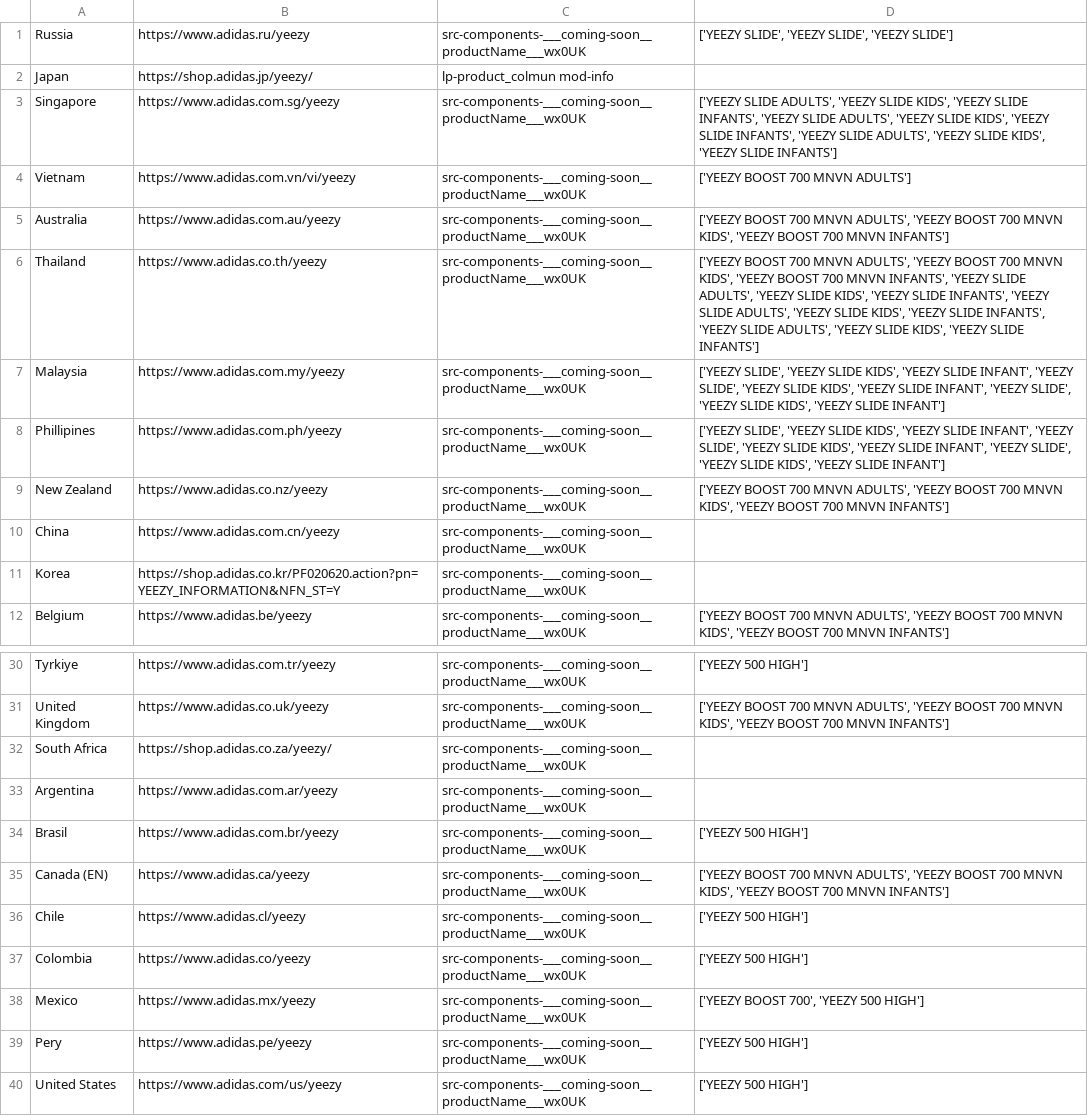
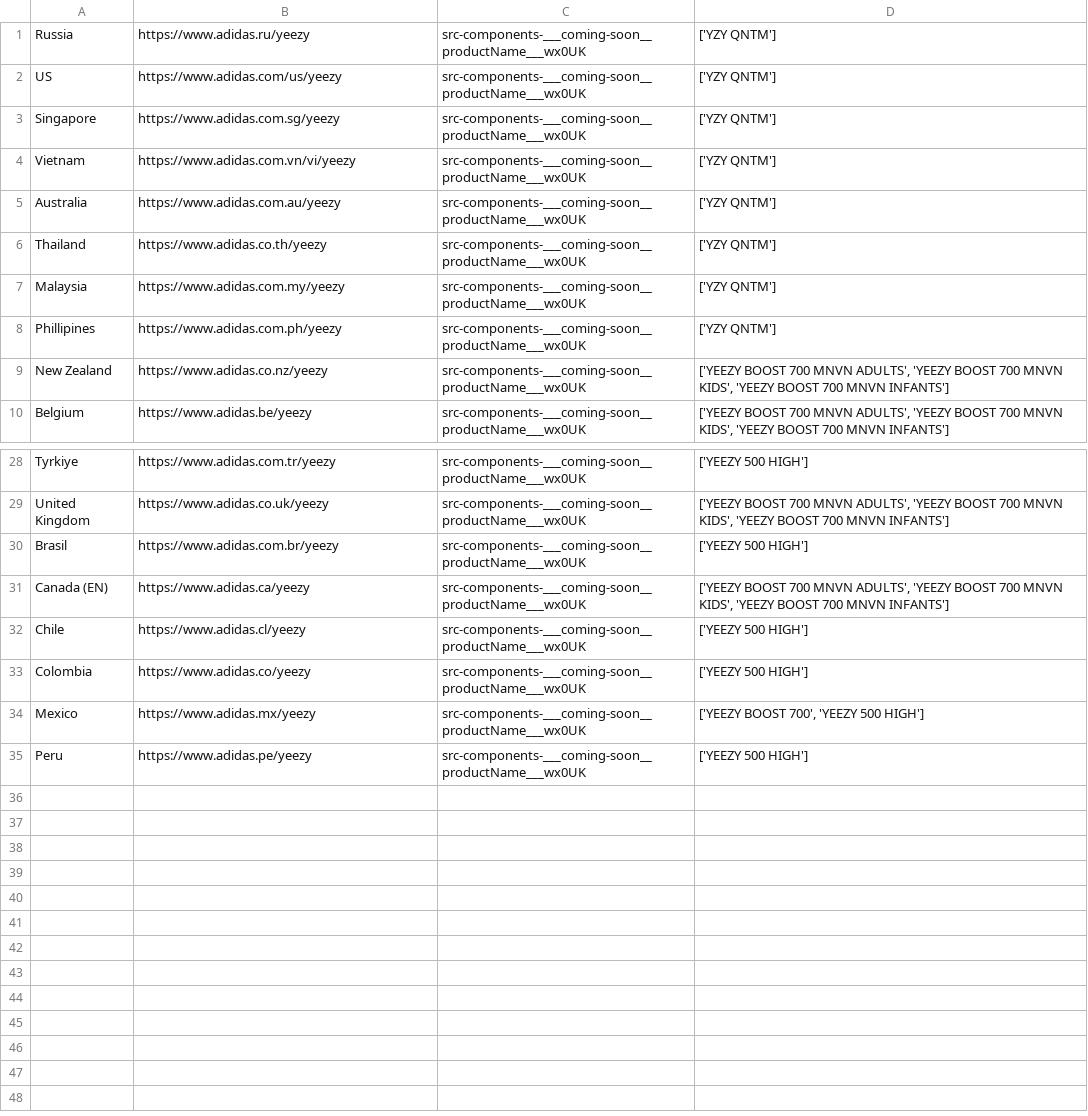
Before and after one commit to KarinaLesha/projectprogramming-2021, a CSV file: sites.csv, drawn as a sheet; only a part is shown, gaps mark what is left out.

Commit message:
Second commit

```diff
--- a/sites.csv
+++ b/sites.csv
@@ -1,12 +1,10 @@
-Russia;https://www.adidas.ru/yeezy;src-components-___coming-soon__productName___wx0UK;['YEEZY SLIDE', 'YEEZY SLIDE', 'YEEZY SLIDE']
-Japan;https://shop.adidas.jp/yeezy/;lp-product_colmun mod-info;
-Singapore;https://www.adidas.com.sg/yeezy;src-components-___coming-soon__productName___wx0UK;['YEEZY SLIDE ADULTS', 'YEEZY SLIDE KIDS', 'YEEZY SLIDE INFANTS', 'YEEZY SLIDE ADULTS', 'YEEZY SLIDE KIDS', 'YEEZY SLIDE INFANTS', 'YEEZY SLIDE ADULTS', 'YEEZY SLIDE KIDS', 'YEEZY SLIDE INFANTS']
-Vietnam;https://www.adidas.com.vn/vi/yeezy;src-components-___coming-soon__productName___wx0UK;['YEEZY BOOST 700 MNVN ADULTS']
-Australia;https://www.adidas.com.au/yeezy;src-components-___coming-soon__productName___wx0UK;['YEEZY BOOST 700 MNVN ADULTS', 'YEEZY BOOST 700 MNVN KIDS', 'YEEZY BOOST 700 MNVN INFANTS']
-Thailand;https://www.adidas.co.th/yeezy;src-components-___coming-soon__productName___wx0UK;['YEEZY BOOST 700 MNVN ADULTS', 'YEEZY BOOST 700 MNVN KIDS', 'YEEZY BOOST 700 MNVN INFANTS', 'YEEZY SLIDE ADULTS', 'YEEZY SLIDE KIDS', 'YEEZY SLIDE INFANTS', 'YEEZY SLIDE ADULTS', 'YEEZY SLIDE KIDS', 'YEEZY SLIDE INFANTS', 'YEEZY SLIDE ADULTS', 'YEEZY SLIDE KIDS', 'YEEZY SLIDE INFANTS']
-Malaysia;https://www.adidas.com.my/yeezy;src-components-___coming-soon__productName___wx0UK;['YEEZY SLIDE', 'YEEZY SLIDE KIDS', 'YEEZY SLIDE INFANT', 'YEEZY SLIDE', 'YEEZY SLIDE KIDS', 'YEEZY SLIDE INFANT', 'YEEZY SLIDE', 'YEEZY SLIDE KIDS', 'YEEZY SLIDE INFANT']
-Phillipines;https://www.adidas.com.ph/yeezy;src-components-___coming-soon__productName___wx0UK;['YEEZY SLIDE', 'YEEZY SLIDE KIDS', 'YEEZY SLIDE INFANT', 'YEEZY SLIDE', 'YEEZY SLIDE KIDS', 'YEEZY SLIDE INFANT', 'YEEZY SLIDE', 'YEEZY SLIDE KIDS', 'YEEZY SLIDE INFANT']
+Russia;https://www.adidas.ru/yeezy;src-components-___coming-soon__productName___wx0UK;['YZY QNTM']
+US;https://www.adidas.com/us/yeezy;src-components-___coming-soon__productName___wx0UK;['YZY QNTM']
+Singapore;https://www.adidas.com.sg/yeezy;src-components-___coming-soon__productName___wx0UK;['YZY QNTM']
+Vietnam;https://www.adidas.com.vn/vi/yeezy;src-components-___coming-soon__productName___wx0UK;['YZY QNTM']
+Australia;https://www.adidas.com.au/yeezy;src-components-___coming-soon__productName___wx0UK;['YZY QNTM']
+Thailand;https://www.adidas.co.th/yeezy;src-components-___coming-soon__productName___wx0UK;['YZY QNTM']
+Malaysia;https://www.adidas.com.my/yeezy;src-components-___coming-soon__productName___wx0UK;['YZY QNTM']
+Phillipines;https://www.adidas.com.ph/yeezy;src-components-___coming-soon__productName___wx0UK;['YZY QNTM']
 New Zealand;https://www.adidas.co.nz/yeezy;src-components-___coming-soon__productName___wx0UK;['YEEZY BOOST 700 MNVN ADULTS', 'YEEZY BOOST 700 MNVN KIDS', 'YEEZY BOOST 700 MNVN INFANTS']
-China;https://www.adidas.com.cn/yeezy;src-components-___coming-soon__productName___wx0UK;
-Korea;https://shop.adidas.co.kr/PF020620.action?pn=YEEZY_INFORMATION&NFN_ST=Y;src-components-___coming-soon__productName___wx0UK;
 Belgium;https://www.adidas.be/yeezy;src-components-___coming-soon__productName___wx0UK;['YEEZY BOOST 700 MNVN ADULTS', 'YEEZY BOOST 700 MNVN KIDS', 'YEEZY BOOST 700 MNVN INFANTS']
@@ -31,4 +29,2 @@ Tyrkiye;https://www.adidas.com.tr/yeezy;src-components-___coming-soon__productNa
 United Kingdom;https://www.adidas.co.uk/yeezy;src-components-___coming-soon__productName___wx0UK;['YEEZY BOOST 700 MNVN ADULTS', 'YEEZY BOOST 700 MNVN KIDS', 'YEEZY BOOST 700 MNVN INFANTS']
-South Africa;https://shop.adidas.co.za/yeezy/;src-components-___coming-soon__productName___wx0UK;
-Argentina;https://www.adidas.com.ar/yeezy;src-components-___coming-soon__productName___wx0UK;
 Brasil;https://www.adidas.com.br/yeezy;src-components-___coming-soon__productName___wx0UK;['YEEZY 500 HIGH']
@@ -38,3 +34,2 @@ Colombia;https://www.adidas.co/yeezy;src-components-___coming-soon__productName_
 Mexico;https://www.adidas.mx/yeezy;src-components-___coming-soon__productName___wx0UK;['YEEZY BOOST 700', 'YEEZY 500 HIGH']
-Pery;https://www.adidas.pe/yeezy;src-components-___coming-soon__productName___wx0UK;['YEEZY 500 HIGH']
-United States;https://www.adidas.com/us/yeezy;src-components-___coming-soon__productName___wx0UK;['YEEZY 500 HIGH']
+Peru;https://www.adidas.pe/yeezy;src-components-___coming-soon__productName___wx0UK;['YEEZY 500 HIGH']
```
